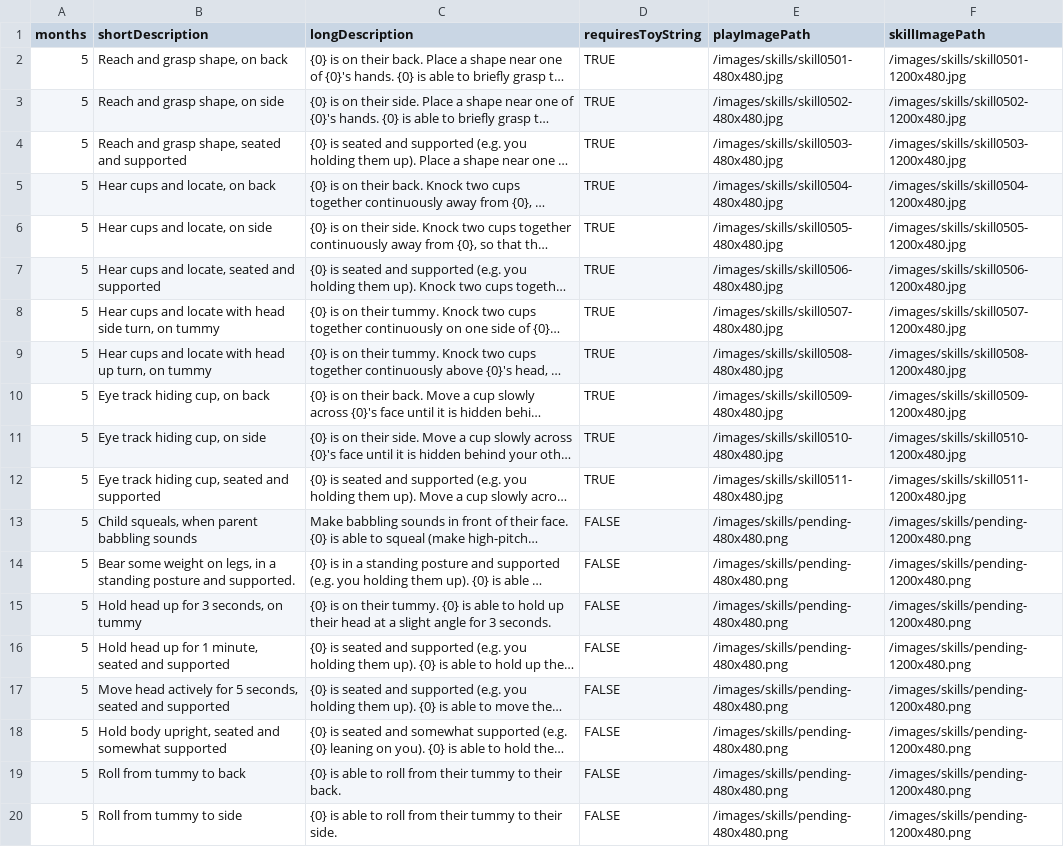
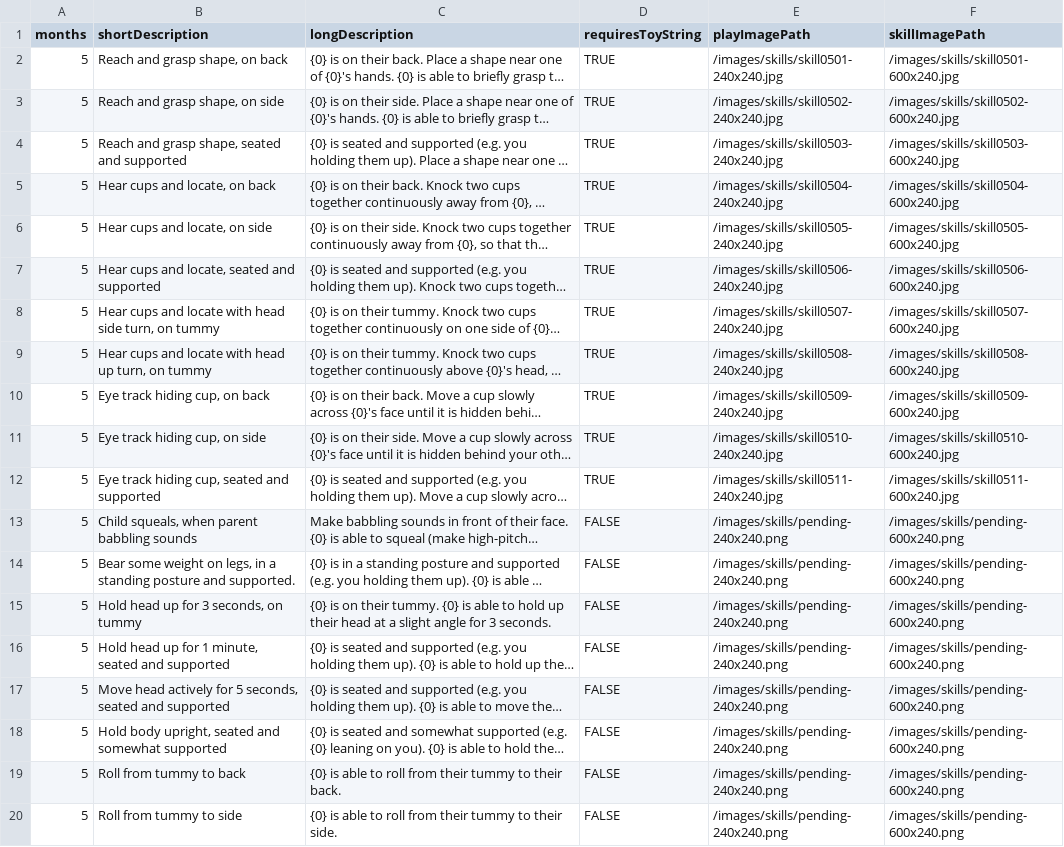
Before and after one commit to victorwu416/playbud, a CSV file: config-instructions-data/05months.csv, drawn as a sheet; long unchanged cells end in …; the diff names each change by its address in the sheet, - before the commit and + after, or states it on an @@ line.

```diff
--- a/config-instructions-data/05months.csv
+++ b/config-instructions-data/05months.csv
-E2 (playImagePath): /images/skills/skill0501-480x480.jpg
+E2 (playImagePath): /images/skills/skill0501-240x240.jpg
-F2 (skillImagePath): /images/skills/skill0501-1200x480.jpg
+F2 (skillImagePath): /images/skills/skill0501-600x240.jpg
-E3 (playImagePath): /images/skills/skill0502-480x480.jpg
+E3 (playImagePath): /images/skills/skill0502-240x240.jpg
-F3 (skillImagePath): /images/skills/skill0502-1200x480.jpg
+F3 (skillImagePath): /images/skills/skill0502-600x240.jpg
-E4 (playImagePath): /images/skills/skill0503-480x480.jpg
+E4 (playImagePath): /images/skills/skill0503-240x240.jpg
-F4 (skillImagePath): /images/skills/skill0503-1200x480.jpg
+F4 (skillImagePath): /images/skills/skill0503-600x240.jpg
-E5 (playImagePath): /images/skills/skill0504-480x480.jpg
+E5 (playImagePath): /images/skills/skill0504-240x240.jpg
-F5 (skillImagePath): /images/skills/skill0504-1200x480.jpg
+F5 (skillImagePath): /images/skills/skill0504-600x240.jpg
-E6 (playImagePath): /images/skills/skill0505-480x480.jpg
+E6 (playImagePath): /images/skills/skill0505-240x240.jpg
-F6 (skillImagePath): /images/skills/skill0505-1200x480.jpg
+F6 (skillImagePath): /images/skills/skill0505-600x240.jpg
-E7 (playImagePath): /images/skills/skill0506-480x480.jpg
+E7 (playImagePath): /images/skills/skill0506-240x240.jpg
-F7 (skillImagePath): /images/skills/skill0506-1200x480.jpg
+F7 (skillImagePath): /images/skills/skill0506-600x240.jpg
-E8 (playImagePath): /images/skills/skill0507-480x480.jpg
+E8 (playImagePath): /images/skills/skill0507-240x240.jpg
-F8 (skillImagePath): /images/skills/skill0507-1200x480.jpg
+F8 (skillImagePath): /images/skills/skill0507-600x240.jpg
-E9 (playImagePath): /images/skills/skill0508-480x480.jpg
+E9 (playImagePath): /images/skills/skill0508-240x240.jpg
-F9 (skillImagePath): /images/skills/skill0508-1200x480.jpg
+F9 (skillImagePath): /images/skills/skill0508-600x240.jpg
-E10 (playImagePath): /images/skills/skill0509-480x480.jpg
+E10 (playImagePath): /images/skills/skill0509-240x240.jpg
-F10 (skillImagePath): /images/skills/skill0509-1200x480.jpg
+F10 (skillImagePath): /images/skills/skill0509-600x240.jpg
-E11 (playImagePath): /images/skills/skill0510-480x480.jpg
+E11 (playImagePath): /images/skills/skill0510-240x240.jpg
-F11 (skillImagePath): /images/skills/skill0510-1200x480.jpg
+F11 (skillImagePath): /images/skills/skill0510-600x240.jpg
-E12 (playImagePath): /images/skills/skill0511-480x480.jpg
+E12 (playImagePath): /images/skills/skill0511-240x240.jpg
-F12 (skillImagePath): /images/skills/skill0511-1200x480.jpg
+F12 (skillImagePath): /images/skills/skill0511-600x240.jpg
-E13:E20 (playImagePath): /images/skills/pending-480x480.png
+E13:E20 (playImagePath): /images/skills/pending-240x240.png
-F13:F20 (skillImagePath): /images/skills/pending-1200x480.png
+F13:F20 (skillImagePath): /images/skills/pending-600x240.png
```
Also changed, not shown: config-instructions-data/03months.csv, config-instructions-data/04months.csv, 40 other files.
